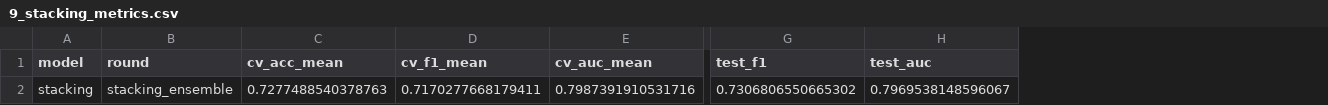
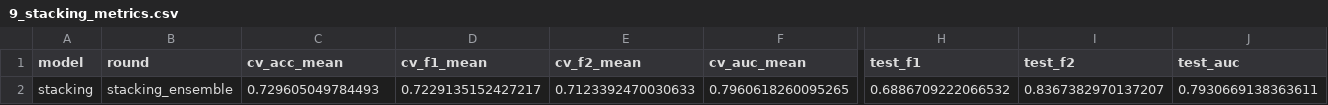
Before and after one commit to KRediu/CO3519-Assessment-cardiovascular, a CSV file: results/metrics/9_stacking_metrics.csv, drawn as a sheet; only a part is shown, gaps mark what is left out; removed rows and columns are numbered as before the commit, all else as after; rows hold the shown columns only; the diff names each change by its address in the sheet, - before the commit and + after, or states it on an @@ line.

```diff
--- a/results/metrics/9_stacking_metrics.csv
+++ b/results/metrics/9_stacking_metrics.csv
+column E (cv_f2_mean), empty
+column I (test_f2), empty
-row 2: stacking | stacking_ensemble | 0.7277488540378763 | 0.7170277668179411 | 0.7987391910531716 | 0.7306806550665302 | 0.7969538148596067
+row 2: stacking | stacking_ensemble | 0.729605049784493 | 0.7229135152427217 | 0.7123392470030633 | 0.7960618260095265 | 0.6886709222066532 | 0.8367382970137207 | 0.7930669138363611
```
Also changed, not shown: results/metrics/10_model_comparison.csv, results/metrics/13_kmeans_search.csv, 56 other files.
